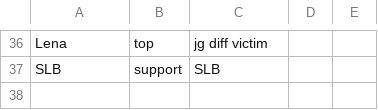
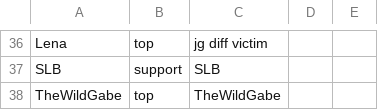
Before and after one commit to ArcaneIRE/ilol-ladder, a CSV file: api-app/players.csv, drawn as a sheet; only a part is shown, gaps mark what is left out; the diff names each change by its address in the sheet, - before the commit and + after, or states it on an @@ line.

Commit message:
Add new players

```diff
--- a/api-app/players.csv
+++ b/api-app/players.csv
+row 38: TheWildGabe | top | TheWildGabe
```
Also changed, not shown: 1 other file.
